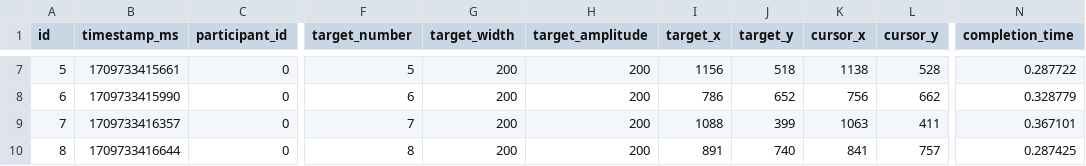
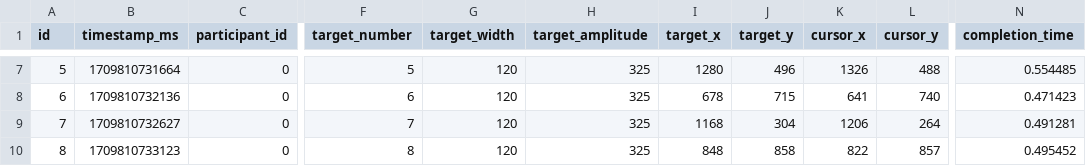
Before and after one commit to lucawoik/SpeedyMouseFittslawSetup, a CSV file: log/clicks_participant_0_trial_0.csv, drawn as a sheet; only a part is shown, gaps mark what is left out; the diff covers the shown part only; the diff names each change by its address in the sheet, - before the commit and + after, or states it on an @@ line.

```diff
--- a/log/clicks_participant_0_trial_0.csv
+++ b/log/clicks_participant_0_trial_0.csv
-B7 (timestamp_ms): 1709733415661
+B7 (timestamp_ms): 1709810731664
-G7:G10 (target_width): 200
+G7:G10 (target_width): 120
-H7:H10 (target_amplitude): 200
+H7:H10 (target_amplitude): 325
-I7 (target_x): 1156
+I7 (target_x): 1280
-J7 (target_y): 518
+J7 (target_y): 496
-K7 (cursor_x): 1138
+K7 (cursor_x): 1326
-L7 (cursor_y): 528
+L7 (cursor_y): 488
-N7 (completion_time): 0.287722
+N7 (completion_time): 0.554485
-B8 (timestamp_ms): 1709733415990
+B8 (timestamp_ms): 1709810732136
-I8 (target_x): 786
+I8 (target_x): 678
-J8 (target_y): 652
+J8 (target_y): 715
-K8 (cursor_x): 756
+K8 (cursor_x): 641
-L8 (cursor_y): 662
+L8 (cursor_y): 740
-N8 (completion_time): 0.328779
+N8 (completion_time): 0.471423
-B9 (timestamp_ms): 1709733416357
+B9 (timestamp_ms): 1709810732627
-I9 (target_x): 1088
+I9 (target_x): 1168
-J9 (target_y): 399
+J9 (target_y): 304
-K9 (cursor_x): 1063
+K9 (cursor_x): 1206
-L9 (cursor_y): 411
+L9 (cursor_y): 264
-N9 (completion_time): 0.367101
+N9 (completion_time): 0.491281
-B10 (timestamp_ms): 1709733416644
+B10 (timestamp_ms): 1709810733123
-I10 (target_x): 891
+I10 (target_x): 848
-J10 (target_y): 740
+J10 (target_y): 858
-K10 (cursor_x): 841
+K10 (cursor_x): 822
-L10 (cursor_y): 757
+L10 (cursor_y): 857
-N10 (completion_time): 0.287425
+N10 (completion_time): 0.495452
```
Also changed, not shown: 39 edited cells elsewhere in this file, log/mouse_events_participant_0_trial_0.csv, 1 other file.
